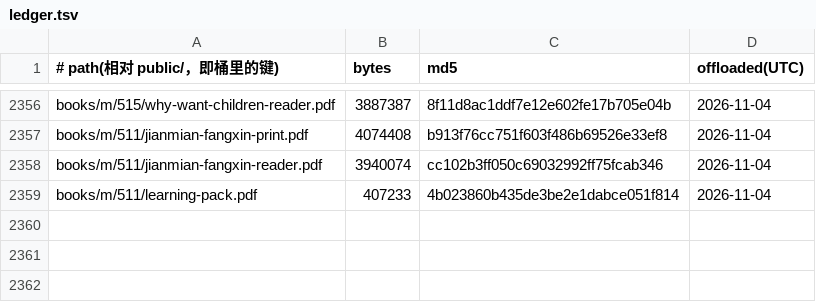
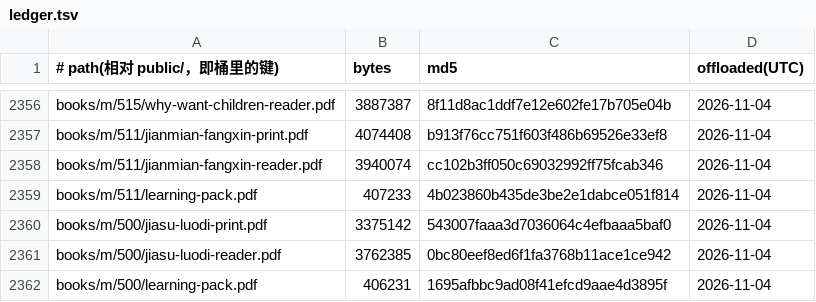
Before and after one commit to SIOWDS/sdeuniverses-site-, a TSV file: ops/pdf-offload/ledger.tsv, drawn as a sheet; only a part is shown, gaps mark what is left out; the diff names each change by its address in the sheet, - before the commit and + after, or states it on an @@ line.

Commit message:
Offload 3 PDFs to R2 (served unchanged via R2_OFFLOAD)

```diff
--- a/ops/pdf-offload/ledger.tsv
+++ b/ops/pdf-offload/ledger.tsv
+row 2360: books/m/500/jiasu-luodi-print.pdf | 3375142 | 543007faaa3d7036064c4efbaaa5baf0 | 2026-11-04
+row 2361: books/m/500/jiasu-luodi-reader.pdf | 3762385 | 0bc80eef8ed6f1fa3768b11ace1ce942 | 2026-11-04
+row 2362: books/m/500/learning-pack.pdf | 406231 | 1695afbbc9ad08f41efcd9aae4d3895f | 2026-11-04
```
Also changed, not shown: 3 other files.
